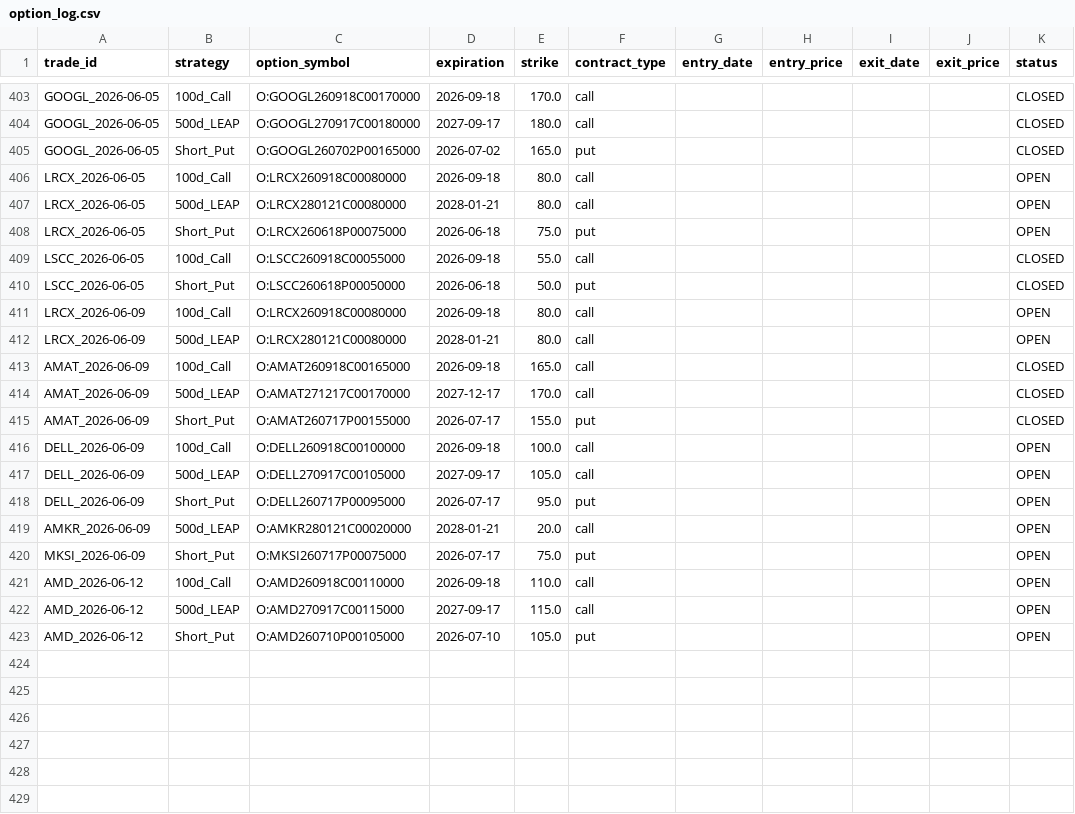
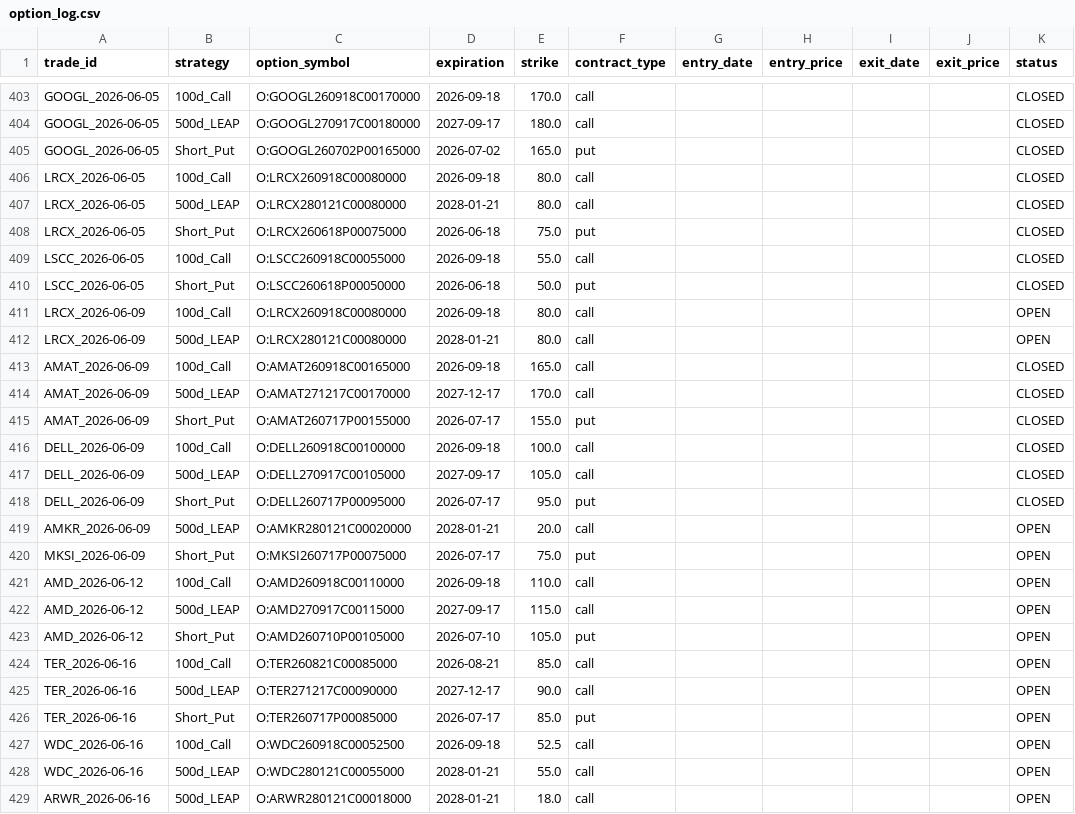
Before and after one commit to zacseidel/momentum9, a CSV file: data/option_log.csv, drawn as a sheet; only a part is shown, gaps mark what is left out.

```diff
--- a/data/option_log.csv
+++ b/data/option_log.csv
@@ -405,5 +405,5 @@ GOOGL_2026-06-05,500d_LEAP,O:GOOGL270917C00180000,2027-09-17,180.0,call,,,,,CLOS
 GOOGL_2026-06-05,Short_Put,O:GOOGL260702P00165000,2026-07-02,165.0,put,,,,,CLOSED
-LRCX_2026-06-05,100d_Call,O:LRCX260918C00080000,2026-09-18,80.0,call,,,,,OPEN
-LRCX_2026-06-05,500d_LEAP,O:LRCX280121C00080000,2028-01-21,80.0,call,,,,,OPEN
-LRCX_2026-06-05,Short_Put,O:LRCX260618P00075000,2026-06-18,75.0,put,,,,,OPEN
+LRCX_2026-06-05,100d_Call,O:LRCX260918C00080000,2026-09-18,80.0,call,,,,,CLOSED
+LRCX_2026-06-05,500d_LEAP,O:LRCX280121C00080000,2028-01-21,80.0,call,,,,,CLOSED
+LRCX_2026-06-05,Short_Put,O:LRCX260618P00075000,2026-06-18,75.0,put,,,,,CLOSED
 LSCC_2026-06-05,100d_Call,O:LSCC260918C00055000,2026-09-18,55.0,call,,,,,CLOSED
@@ -415,5 +415,5 @@ AMAT_2026-06-09,500d_LEAP,O:AMAT271217C00170000,2027-12-17,170.0,call,,,,,CLOSED
 AMAT_2026-06-09,Short_Put,O:AMAT260717P00155000,2026-07-17,155.0,put,,,,,CLOSED
-DELL_2026-06-09,100d_Call,O:DELL260918C00100000,2026-09-18,100.0,call,,,,,OPEN
-DELL_2026-06-09,500d_LEAP,O:DELL270917C00105000,2027-09-17,105.0,call,,,,,OPEN
-DELL_2026-06-09,Short_Put,O:DELL260717P00095000,2026-07-17,95.0,put,,,,,OPEN
+DELL_2026-06-09,100d_Call,O:DELL260918C00100000,2026-09-18,100.0,call,,,,,CLOSED
+DELL_2026-06-09,500d_LEAP,O:DELL270917C00105000,2027-09-17,105.0,call,,,,,CLOSED
+DELL_2026-06-09,Short_Put,O:DELL260717P00095000,2026-07-17,95.0,put,,,,,CLOSED
 AMKR_2026-06-09,500d_LEAP,O:AMKR280121C00020000,2028-01-21,20.0,call,,,,,OPEN
@@ -423 +423,7 @@ AMD_2026-06-12,500d_LEAP,O:AMD270917C00115000,2027-09-17,115.0,call,,,,,OPEN
 AMD_2026-06-12,Short_Put,O:AMD260710P00105000,2026-07-10,105.0,put,,,,,OPEN
+TER_2026-06-16,100d_Call,O:TER260821C00085000,2026-08-21,85.0,call,,,,,OPEN
+TER_2026-06-16,500d_LEAP,O:TER271217C00090000,2027-12-17,90.0,call,,,,,OPEN
+TER_2026-06-16,Short_Put,O:TER260717P00085000,2026-07-17,85.0,put,,,,,OPEN
+WDC_2026-06-16,100d_Call,O:WDC260918C00052500,2026-09-18,52.5,call,,,,,OPEN
+WDC_2026-06-16,500d_LEAP,O:WDC280121C00055000,2028-01-21,55.0,call,,,,,OPEN
+ARWR_2026-06-16,500d_LEAP,O:ARWR280121C00018000,2028-01-21,18.0,call,,,,,OPEN
```
Also changed, not shown: data/trade_log.csv, data/universe/megacap.csv, 9 other files.
